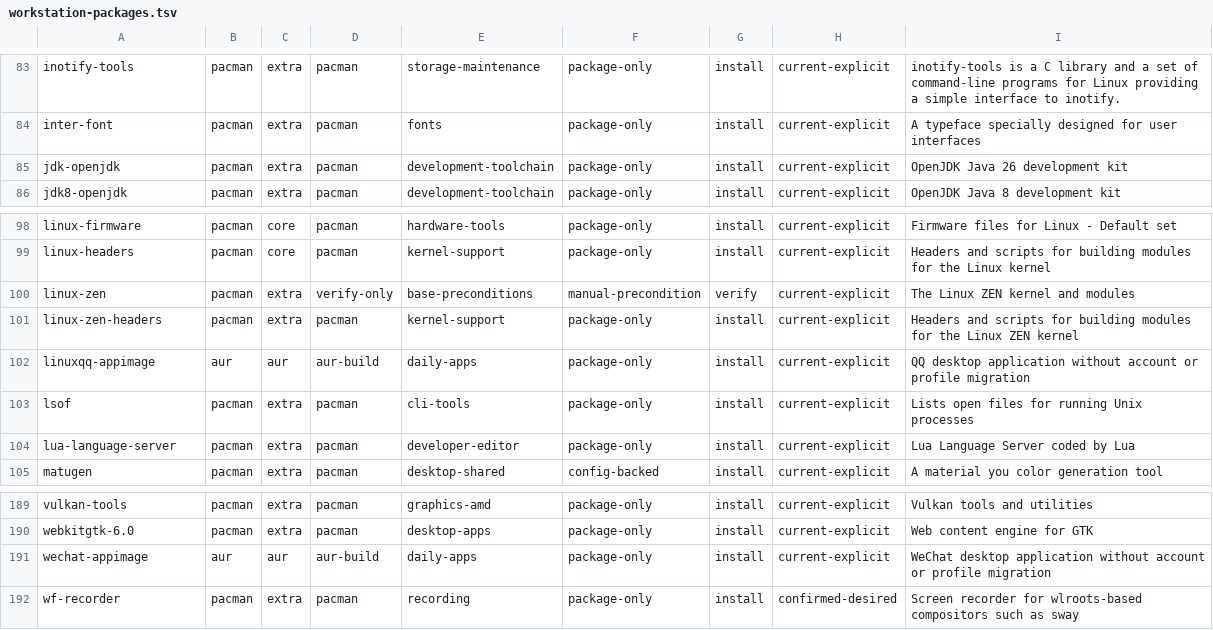
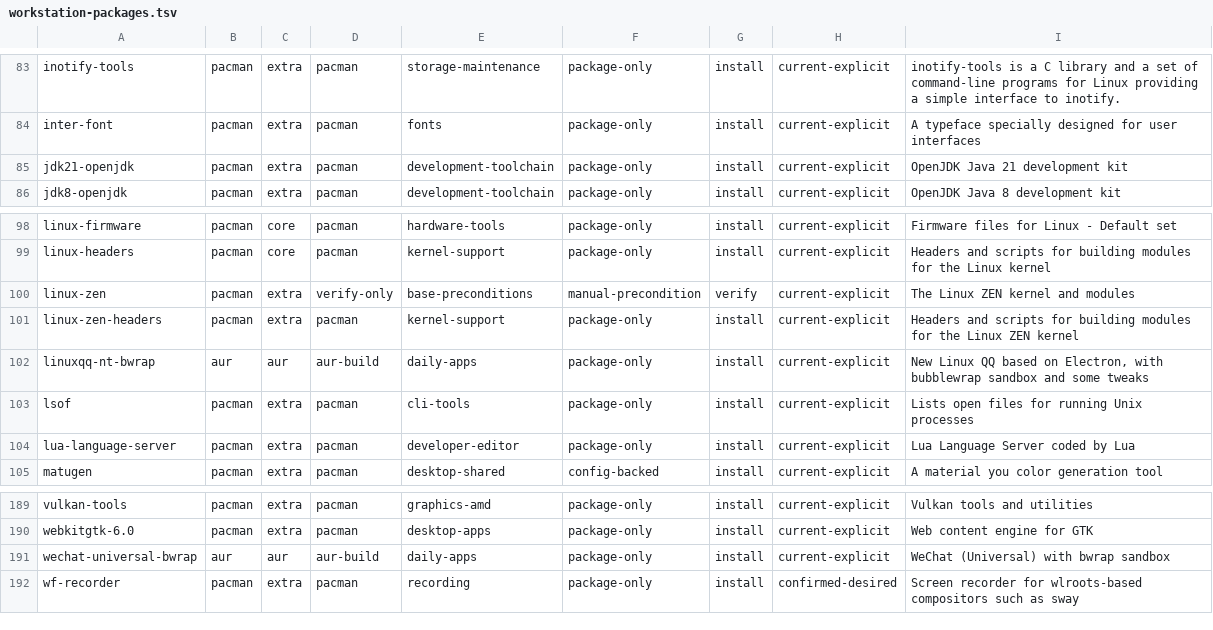
Before and after one commit to tjz123psh/my-arch-setup-deepseek, a TSV file: manifests/workstation-packages.tsv, drawn as a sheet; only a part is shown, gaps mark what is left out.

```diff
--- a/manifests/workstation-packages.tsv
+++ b/manifests/workstation-packages.tsv
@@ -84,3 +84,3 @@ inotify-tools	pacman	extra	pacman	storage-maintenance	package-only	install	curre
 inter-font	pacman	extra	pacman	fonts	package-only	install	current-explicit	A typeface specially designed for user interfaces
-jdk-openjdk	pacman	extra	pacman	development-toolchain	package-only	install	current-explicit	OpenJDK Java 26 development kit
+jdk21-openjdk	pacman	extra	pacman	development-toolchain	package-only	install	current-explicit	OpenJDK Java 21 development kit
 jdk8-openjdk	pacman	extra	pacman	development-toolchain	package-only	install	current-explicit	OpenJDK Java 8 development kit
@@ -101,3 +101,3 @@ linux-zen	pacman	extra	verify-only	base-preconditions	manual-precondition	verify
 linux-zen-headers	pacman	extra	pacman	kernel-support	package-only	install	current-explicit	Headers and scripts for building modules for the Linux ZEN kernel
-linuxqq-appimage	aur	aur	aur-build	daily-apps	package-only	install	current-explicit	QQ desktop application without account or profile migration
+linuxqq-nt-bwrap	aur	aur	aur-build	daily-apps	package-only	install	current-explicit	New Linux QQ based on Electron, with bubblewrap sandbox and some tweaks
 lsof	pacman	extra	pacman	cli-tools	package-only	install	current-explicit	Lists open files for running Unix processes
@@ -190,3 +190,3 @@ vulkan-tools	pacman	extra	pacman	graphics-amd	package-only	install	current-expli
 webkitgtk-6.0	pacman	extra	pacman	desktop-apps	package-only	install	current-explicit	Web content engine for GTK
-wechat-appimage	aur	aur	aur-build	daily-apps	package-only	install	current-explicit	WeChat desktop application without account or profile migration
+wechat-universal-bwrap	aur	aur	aur-build	daily-apps	package-only	install	current-explicit	WeChat (Universal) with bwrap sandbox
 wf-recorder	pacman	extra	pacman	recording	package-only	install	confirmed-desired	Screen recorder for wlroots-based compositors such as sway
```
Also changed, not shown: manifests/aur-recipes.tsv, 45 other files.
